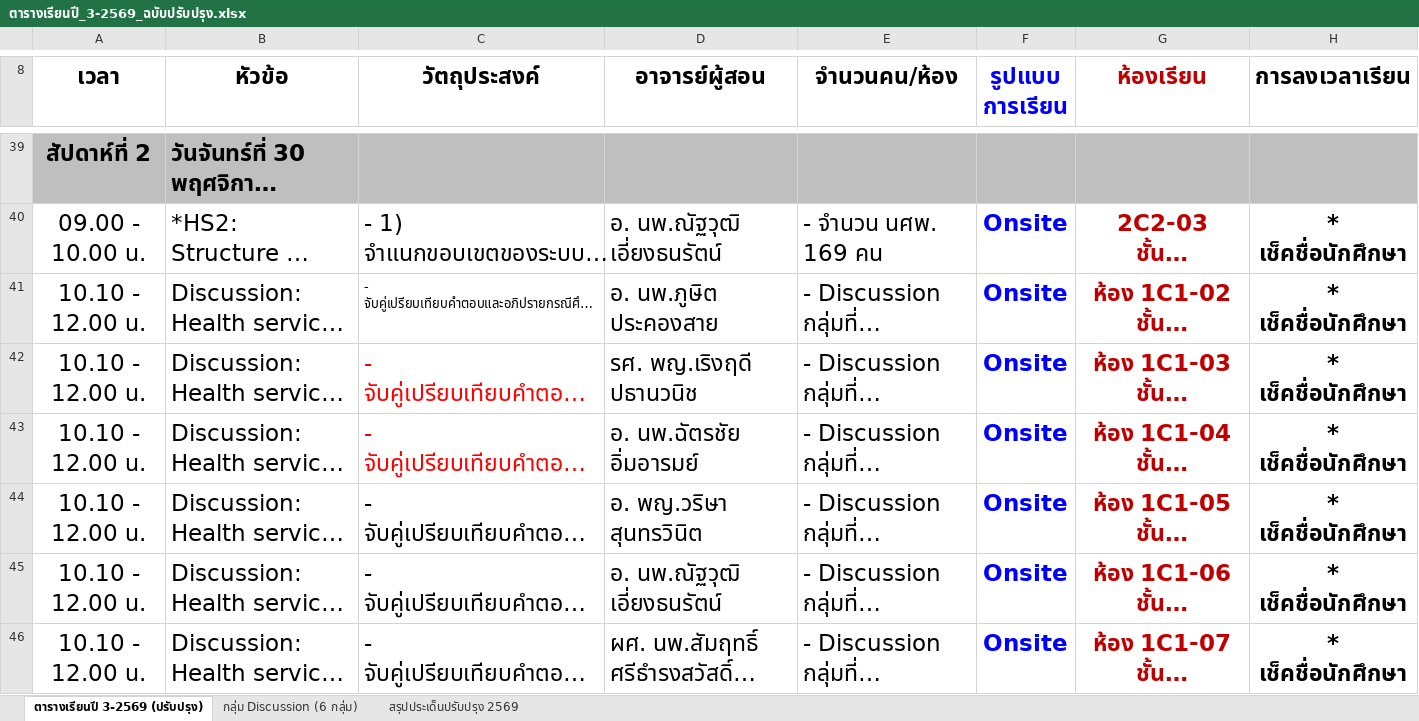
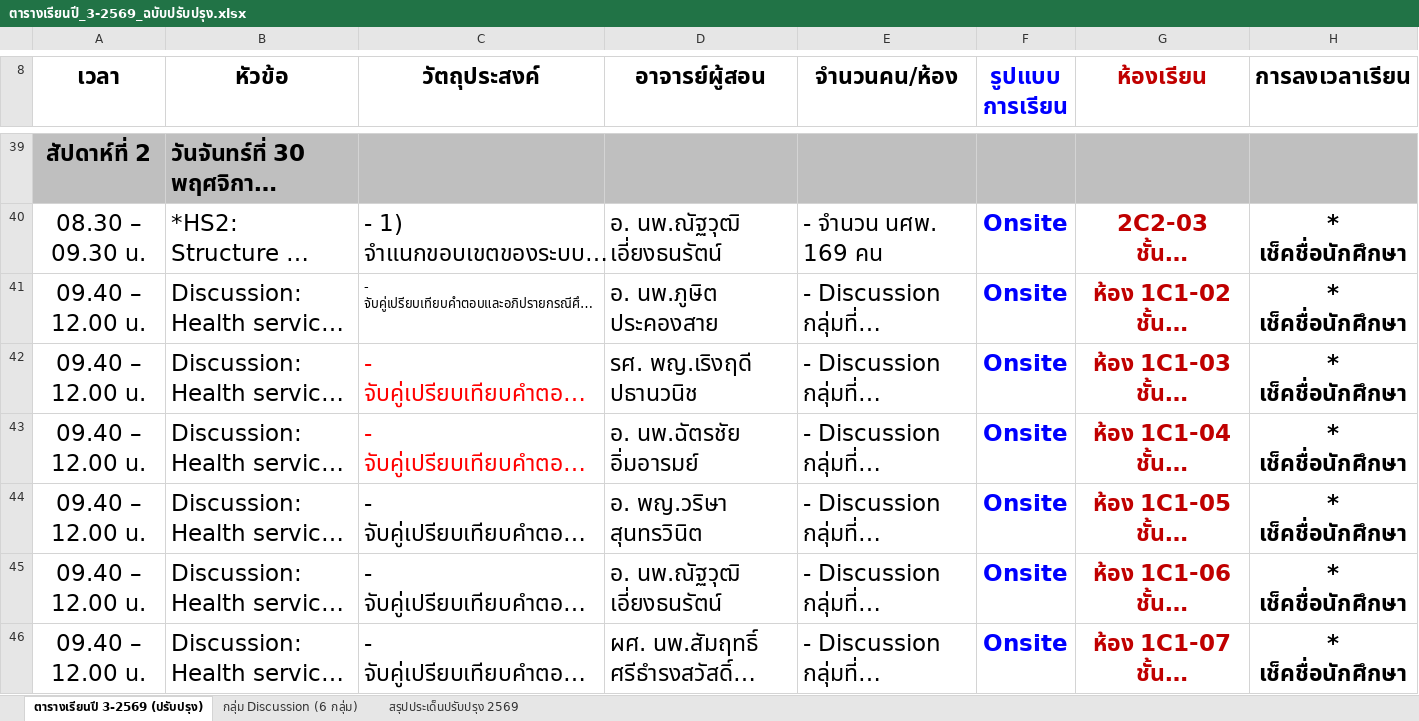
Before and after one commit to smartwoo/racm303-2569-faculty-member, an Excel workbook: downloads/ตารางเรียนปี_3-2569_ฉบับปรับปรุง.xlsx, sheet ตารางเรียนปี 3-2569 (ปรับปรุง), drawn as a sheet; only a part is shown, gaps mark what is left out; long unchanged cells end in …; values as stored, in another font and other column widths than the file's, no borders; conditional formats not drawn; the diff covers the shown part only; the diff names each change by its address in the sheet, - before the commit and + after, or states it on an @@ line.

```diff
--- a/downloads/ตารางเรียนปี_3-2569_ฉบับปรับปรุง.xlsx (sheet ตารางเรียนปี 3-2569 (ปรับปรุง))
+++ b/downloads/ตารางเรียนปี_3-2569_ฉบับปรับปรุง.xlsx (sheet ตารางเรียนปี 3-2569 (ปรับปรุง))
-A40 (เวลา): 09.00 - 10.00 น.
+A40 (เวลา): 08.30 – 09.30 น.
-A41:A46 (เวลา): 10.10 - 12.00 น.
+A41:A46 (เวลา): 09.40 – 12.00 น.
```
Also changed, not shown: 207 edited cells elsewhere in this sheet, 4 other files.
